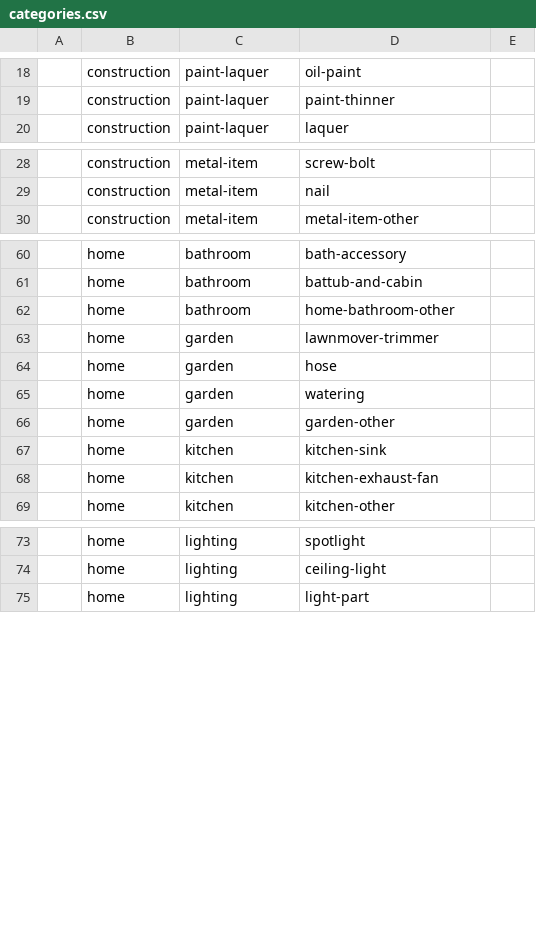
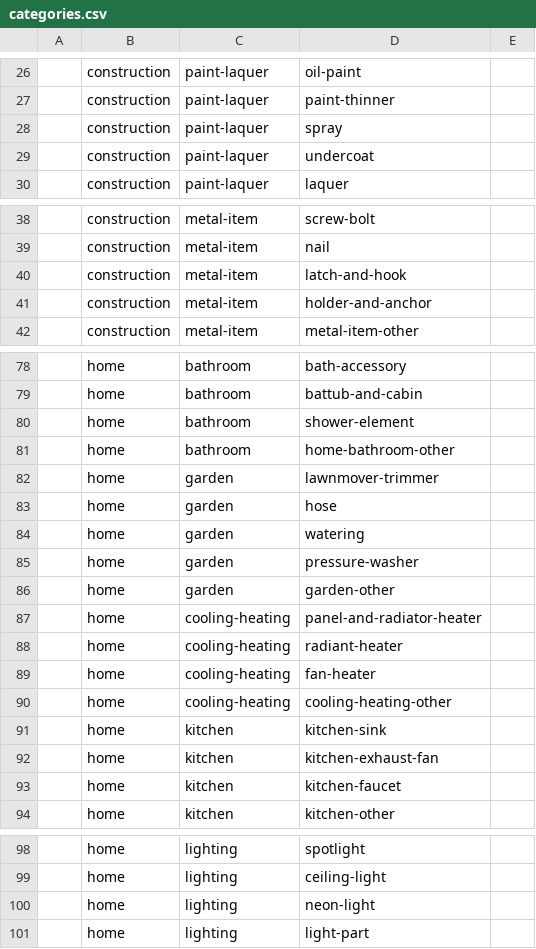
Before and after one commit to la-mk/lamk, a CSV file: packages/categories/categories.csv, drawn as a sheet; only a part is shown, gaps mark what is left out; the diff covers the shown part only; the diff names each change by its address in the sheet, - before the commit and + after, or states it on an @@ line.

```diff
--- a/packages/categories/categories.csv
+++ b/packages/categories/categories.csv
+row 28:  | construction | paint-laquer | spray
+row 29:  | construction | paint-laquer | undercoat
+row 40:  | construction | metal-item | latch-and-hook
+row 41:  | construction | metal-item | holder-and-anchor
+row 80:  | home | bathroom | shower-element
+row 85:  | home | garden | pressure-washer
+row 87:  | home | cooling-heating | panel-and-radiator-heater
+row 88:  | home | cooling-heating | radiant-heater
+row 89:  | home | cooling-heating | fan-heater
+row 90:  | home | cooling-heating | cooling-heating-other
+row 93:  | home | kitchen | kitchen-faucet
+row 100:  | home | lighting | neon-light
```
Also changed, not shown: 14 added rows elsewhere in this file.
